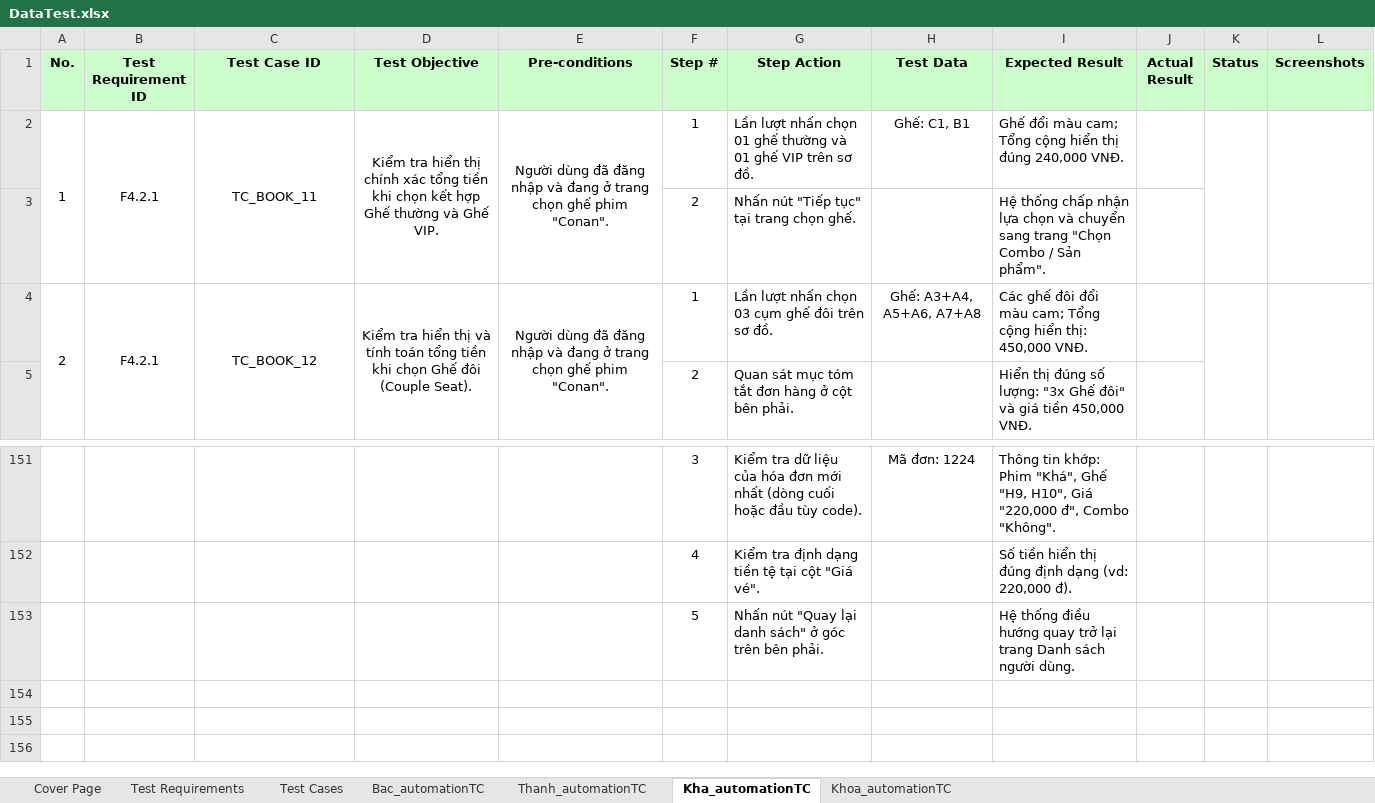
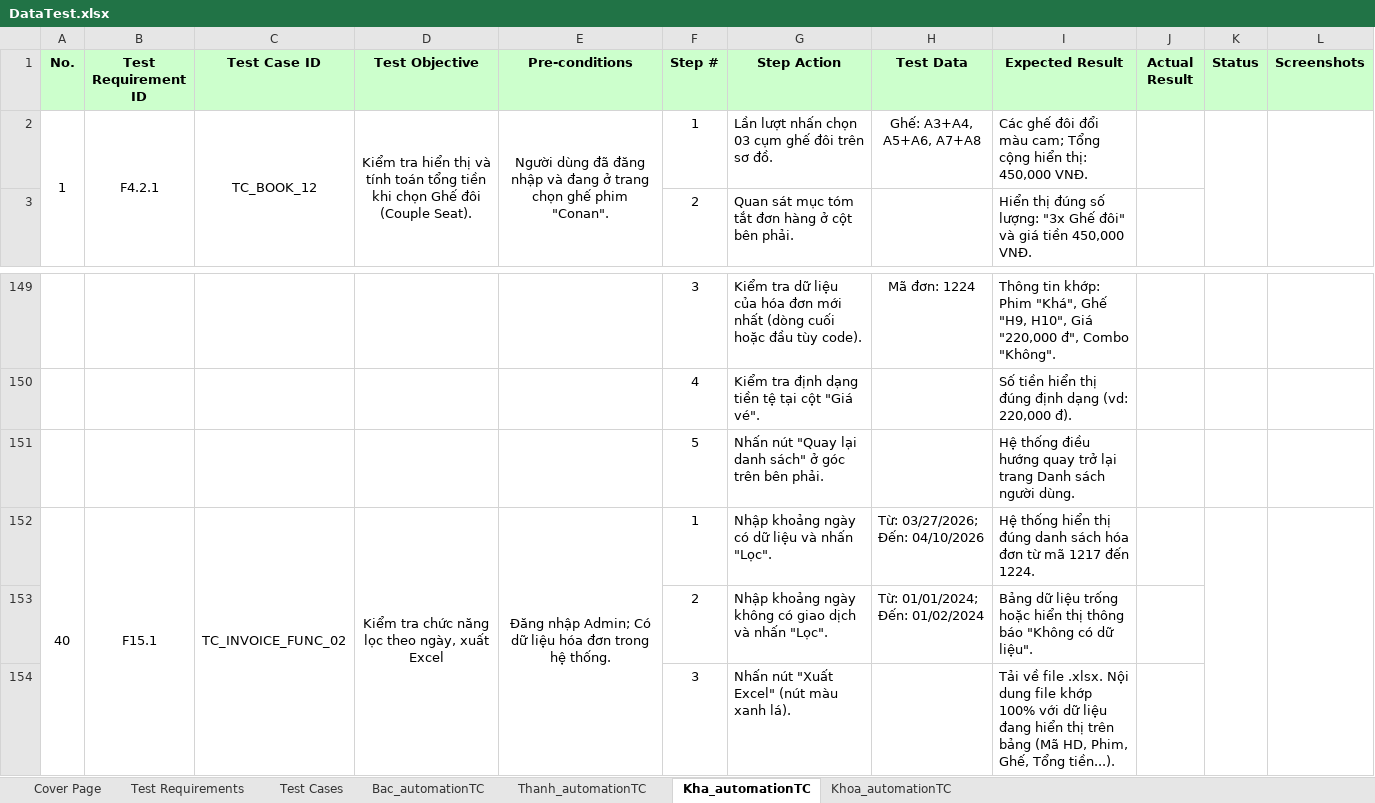
Before and after one commit to nguyenxuanbac88/sqa-testing-report, an Excel workbook: sqa-testing-report/Data/DataTest.xlsx, sheet Kha_automationTC, drawn as a sheet; only a part is shown, gaps mark what is left out; values as stored, in another font and other column widths than the file's, no borders; removed rows and columns are numbered as before the commit, all else as after; the diff names each change by its address in the sheet, - before the commit and + after, or states it on an @@ line.

```diff
--- a/sqa-testing-report/Data/DataTest.xlsx (sheet Kha_automationTC)
+++ b/sqa-testing-report/Data/DataTest.xlsx (sheet Kha_automationTC)
-row 2: 1 | F4.2.1 | TC_BOOK_11 | Kiểm tra hiển thị chính xác tổng tiền khi chọn kết hợp Ghế thường và Ghế VIP. | Người dùng đã đăng nhập và đang ở trang chọn ghế phim "Conan". | 1 | Lần lượt nhấn chọn 01 ghế thường và 01 ghế VIP trên sơ đồ. | Ghế: C1, B1 | Ghế đổi màu cam; Tổng cộng hiển thị đúng 240,000 VNĐ.
-row 3:  |  |  |  |  | 2 | Nhấn nút "Tiếp tục" tại trang chọn ghế. |  | Hệ thống chấp nhận lựa chọn và chuyển sang trang "Chọn Combo / Sản phẩm".
@@ column A (No.) renumbered between rows 2 and 147 @@
+row 152: 40 | F15.1 | TC_INVOICE_FUNC_02 | Kiểm tra chức năng lọc theo ngày, xuất Excel | Đăng nhập Admin; Có dữ liệu hóa đơn trong hệ thống. | 1 | Nhập khoảng ngày có dữ liệu và nhấn "Lọc". | Từ: 03/27/2026; Đến: 04/10/2026 | Hệ thống hiển thị đúng danh sách hóa đơn từ mã 1217 đến 1224.
+row 153:  |  |  |  |  | 2 | Nhập khoảng ngày không có giao dịch và nhấn "Lọc". | Từ: 01/01/2024; Đến: 01/02/2024 | Bảng dữ liệu trống hoặc hiển thị thông báo "Không có dữ liệu".
+row 154:  |  |  |  |  | 3 | Nhấn nút "Xuất Excel" (nút màu xanh lá). |  | Tải về file .xlsx. Nội dung file khớp 100% với dữ liệu đang hiển thị trên bảng (Mã HD, Phim, Ghế, Tổng tiền...).
```
Also changed, not shown: sheet Bac_automationTC, 1 other file.
